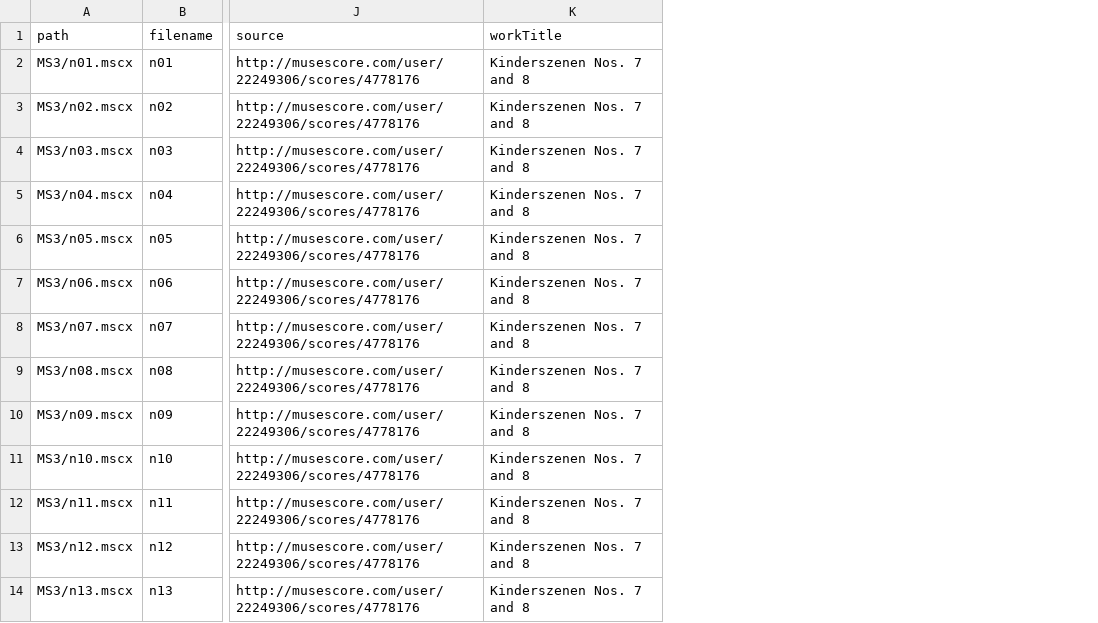
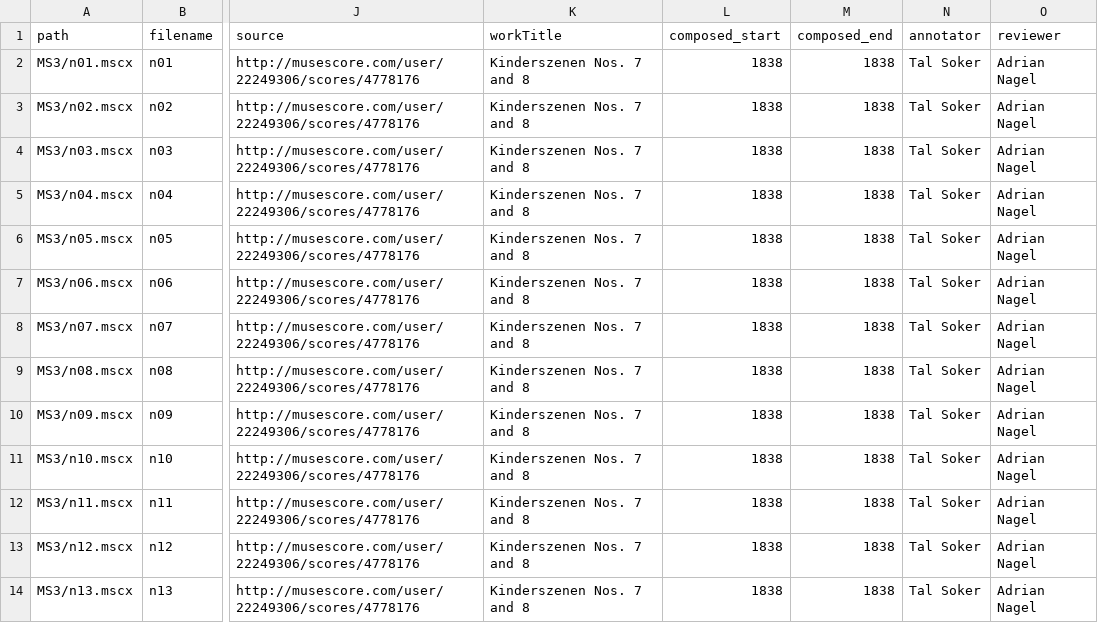
Before and after one commit to DCMLab/schumann_kinderszenen, a TSV file: metadata.tsv, drawn as a sheet; only a part is shown, gaps mark what is left out; the diff names each change by its address in the sheet, - before the commit and + after, or states it on an @@ line.

Commit message:
added composition dates

```diff
--- a/metadata.tsv
+++ b/metadata.tsv
+column L (composed_start), rows 2-14: all 1838
+column M (composed_end), rows 2-14: all 1838
+column N (annotator), rows 2-14: all Tal Soker
+column O (reviewer), rows 2-14: all Adrian Nagel
```
